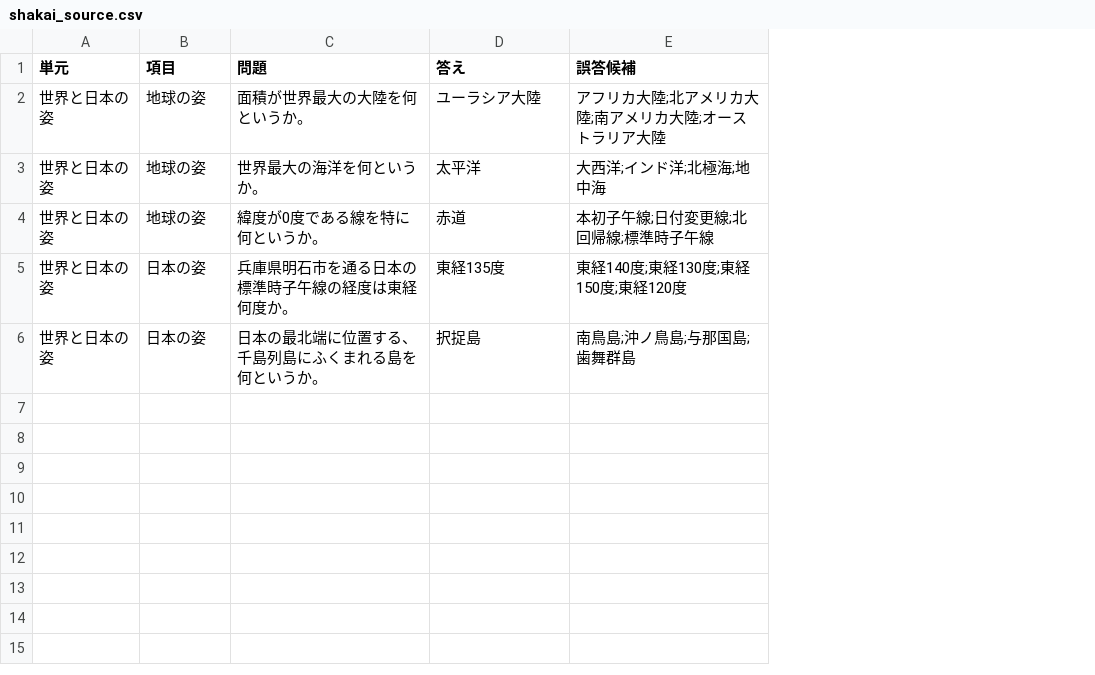
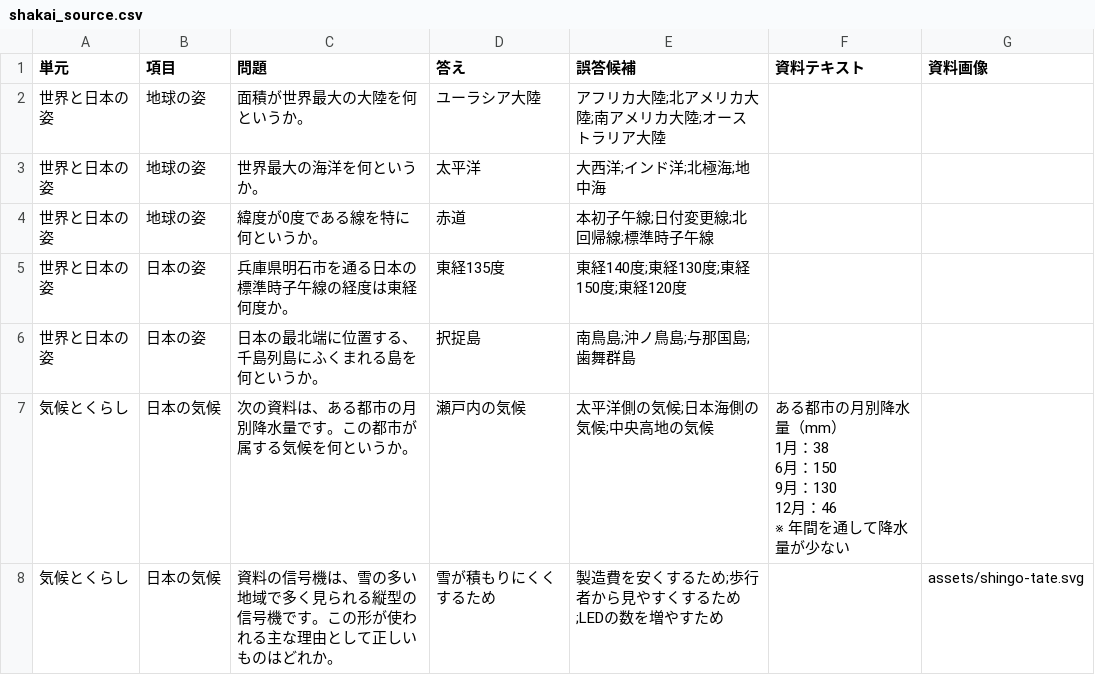
Before and after one commit to Chishokan/Chishokan, a CSV file: kenritsu-tool/data/shakai_source.csv, drawn as a sheet; ↵ is a line break in a cell; the diff names each change by its address in the sheet, - before the commit and + after, or states it on an @@ line.

```diff
--- a/kenritsu-tool/data/shakai_source.csv
+++ b/kenritsu-tool/data/shakai_source.csv
+column F (資料テキスト), empty
+column G (資料画像), empty
+row 7: 気候とくらし | 日本の気候 | 次の資料は、ある都市の月別降水量です。この都市が属する気候を何というか。 | 瀬戸内の気候 | 太平洋側の気候;日本海側の気候;中央高地の気候 | ある都市の月別降水量（mm） ↵ 1月：38 ↵ 6月：150 ↵ 9月：130 ↵ 12月：46 ↵ ※ 年間を通して降水量が少ない
+row 8: 気候とくらし | 日本の気候 | 資料の信号機は、雪の多い地域で多く見られる縦型の信号機です。この形が使われる主な理由として正しいものはどれか。 | 雪が積もりにくくするため | 製造費を安くするため;歩行者から見やすくするため;LEDの数を増やすため |  | assets/shingo-tate.svg
```
Also changed, not shown: kenritsu-tool/data/rika_source.csv, 9 other files.
